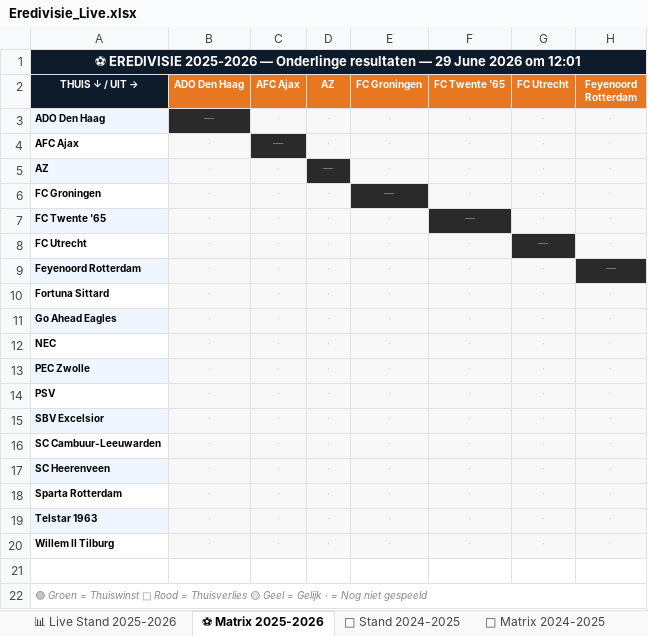
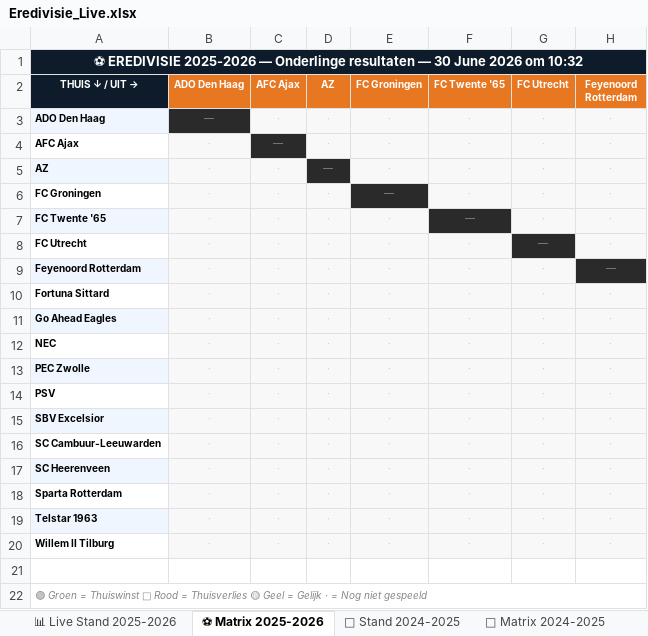
Before and after one commit to Graceland1502/Eredivisie, an Excel workbook: Eredivisie_Live.xlsx, sheet ⚽ Matrix 2025-2026, drawn as a sheet; only a part is shown; values as stored, in another font and other column widths than the file's, no borders; the diff names each change by its address in the sheet, - before the commit and + after, or states it on an @@ line.

Commit message:
Eredivisie bijgewerkt 30-06-2026 10:32

```diff
--- a/Eredivisie_Live.xlsx (sheet ⚽ Matrix 2025-2026)
+++ b/Eredivisie_Live.xlsx (sheet ⚽ Matrix 2025-2026)
-A1 (THUIS ↓ / UIT →): …resultaten — 29 June 2026 om 12:01
+A1 (THUIS ↓ / UIT →): …resultaten — 30 June 2026 om 10:32
```
Also changed, not shown: sheet 📊 Live Stand 2025-2026.
